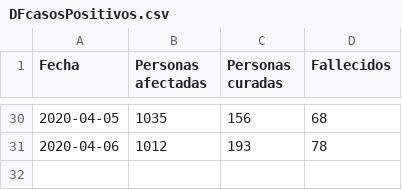
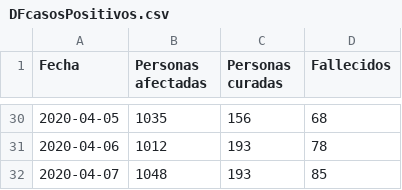
Before and after one commit to edumardo/covid19-carm, a CSV file: dataset/generated/DFcasosPositivos.csv, drawn as a sheet; only a part is shown, gaps mark what is left out.

```diff
--- a/dataset/generated/DFcasosPositivos.csv
+++ b/dataset/generated/DFcasosPositivos.csv
@@ -31 +31,2 @@ Fecha,Personas afectadas,Personas curadas,Fallecidos
 2020-04-06,1012,193,78
+2020-04-07,1048,193,85
```
Also changed, not shown: dataset/dataset.csv, dataset/generated/DFcasosDiarios.csv, 1 other file.
